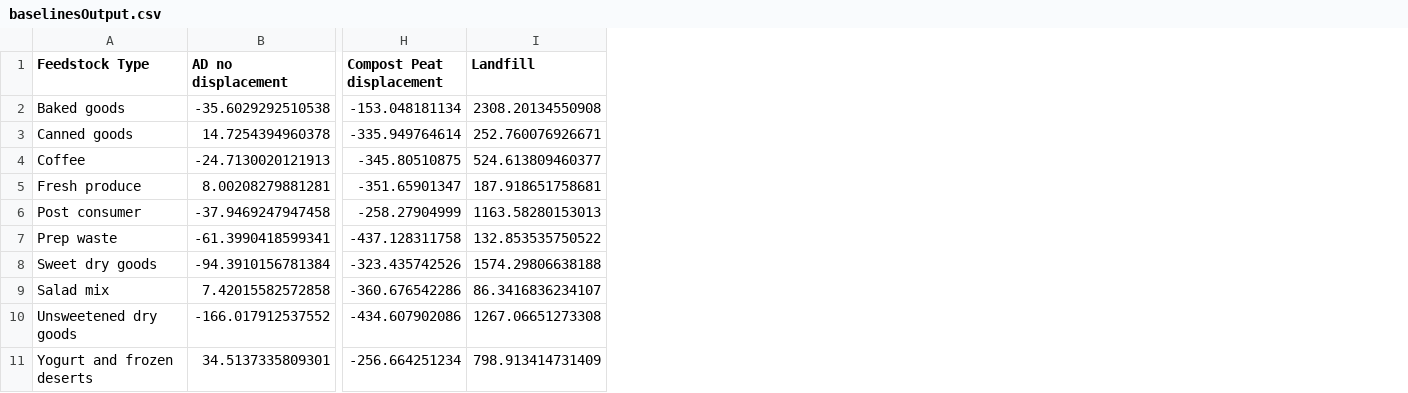
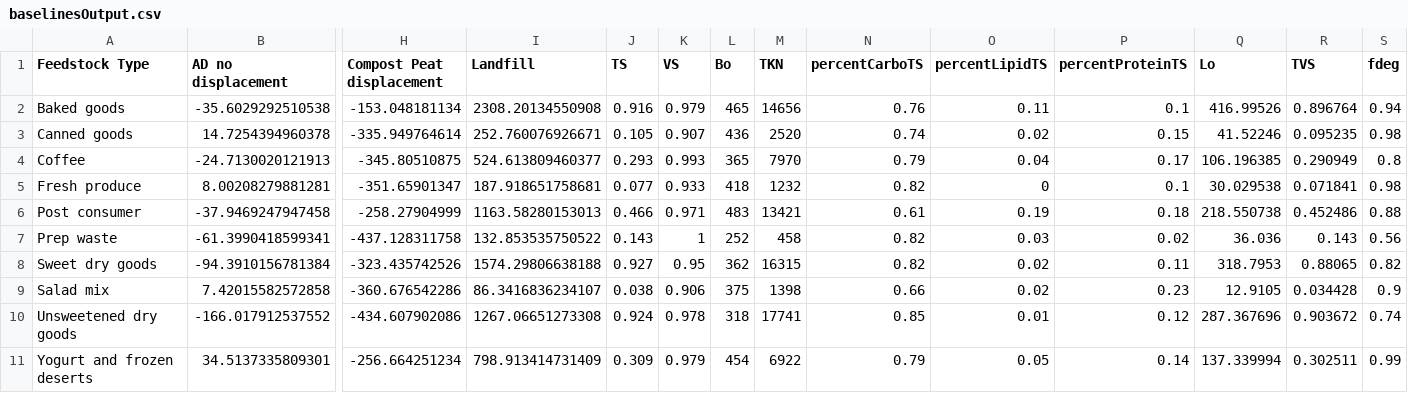
Before and after one commit to graySquirrel/ORCAS-Organic-Resource-Climate-Assessment-Simulation, a CSV file: baselinesOutput.csv, drawn as a sheet; only a part is shown, gaps mark what is left out; the diff names each change by its address in the sheet, - before the commit and + after, or states it on an @@ line.

Commit message:
added all the input parameters to the output for certiainty

```diff
--- a/baselinesOutput.csv
+++ b/baselinesOutput.csv
+column J (TS), rows 2-11: 0.916 | 0.105 | 0.293 | 0.077 | 0.466 | 0.143 | 0.927 | 0.038 | 0.924 | 0.309
+column K (VS), rows 2-11: 0.979 | 0.907 | 0.993 | 0.933 | 0.971 | 1 | 0.95 | 0.906 | 0.978 | 0.979
+column L (Bo), rows 2-11: 465 | 436 | 365 | 418 | 483 | 252 | 362 | 375 | 318 | 454
+column M (TKN), rows 2-11: 14656 | 2520 | 7970 | 1232 | 13421 | 458 | 16315 | 1398 | 17741 | 6922
+column N (percentCarboTS), rows 2-11: 0.76 | 0.74 | 0.79 | 0.82 | 0.61 | 0.82 | 0.82 | 0.66 | 0.85 | 0.79
+column O (percentLipidTS), rows 2-11: 0.11 | 0.02 | 0.04 | 0 | 0.19 | 0.03 | 0.02 | 0.02 | 0.01 | 0.05
+column P (percentProteinTS), rows 2-11: 0.1 | 0.15 | 0.17 | 0.1 | 0.18 | 0.02 | 0.11 | 0.23 | 0.12 | 0.14
+column Q (Lo), rows 2-11: 416.99526 | 41.52246 | 106.196385 | 30.029538 | 218.550738 | 36.036 | 318.7953 | 12.9105 | 287.367696 | 137.339994
+column R (TVS), rows 2-11: 0.896764 | 0.095235 | 0.290949 | 0.071841 | 0.452486 | 0.143 | 0.88065 | 0.034428 | 0.903672 | 0.302511
+column S (fdeg), rows 2-11: 0.94 | 0.98 | 0.8 | 0.98 | 0.88 | 0.56 | 0.82 | 0.9 | 0.74 | 0.99
```
